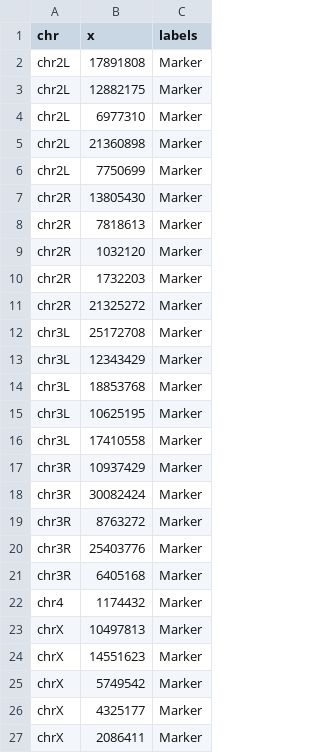
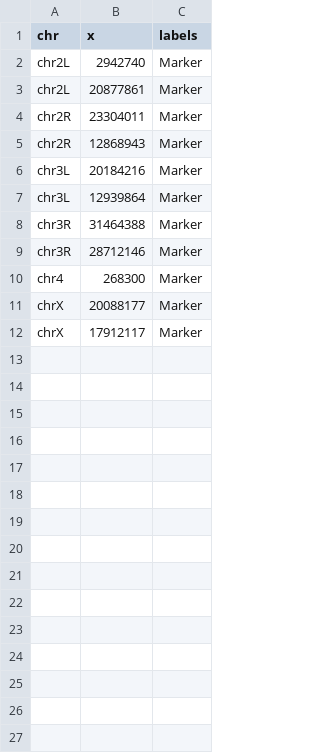
Before and after one commit to mcocam/shiny_karyoploter, a CSV file: sample_data/dm6/dm6_markers.csv, drawn as a sheet.

```diff
--- a/sample_data/dm6/dm6_markers.csv
+++ b/sample_data/dm6/dm6_markers.csv
@@ -1,27 +1,12 @@
 chr;x;labels
-chr2L;17891808;Marker
-chr2L;12882175;Marker
-chr2L;6977310;Marker
-chr2L;21360898;Marker
-chr2L;7750699;Marker
-chr2R;13805430;Marker
-chr2R;7818613;Marker
-chr2R;1032120;Marker
-chr2R;1732203;Marker
-chr2R;21325272;Marker
-chr3L;25172708;Marker
-chr3L;12343429;Marker
-chr3L;18853768;Marker
-chr3L;10625195;Marker
-chr3L;17410558;Marker
-chr3R;10937429;Marker
-chr3R;30082424;Marker
-chr3R;8763272;Marker
-chr3R;25403776;Marker
-chr3R;6405168;Marker
-chr4;1174432;Marker
-chrX;10497813;Marker
-chrX;14551623;Marker
-chrX;5749542;Marker
-chrX;4325177;Marker
-chrX;2086411;Marker
+chr2L;2942740;Marker
+chr2L;20877861;Marker
+chr2R;23304011;Marker
+chr2R;12868943;Marker
+chr3L;20184216;Marker
+chr3L;12939864;Marker
+chr3R;31464388;Marker
+chr3R;28712146;Marker
+chr4;268300;Marker
+chrX;20088177;Marker
+chrX;17912117;Marker
```
Also changed, not shown: sample_data/hg19/hg19_markers.csv, sample_data/hg38/hg38_markers.csv, 11 other files.
